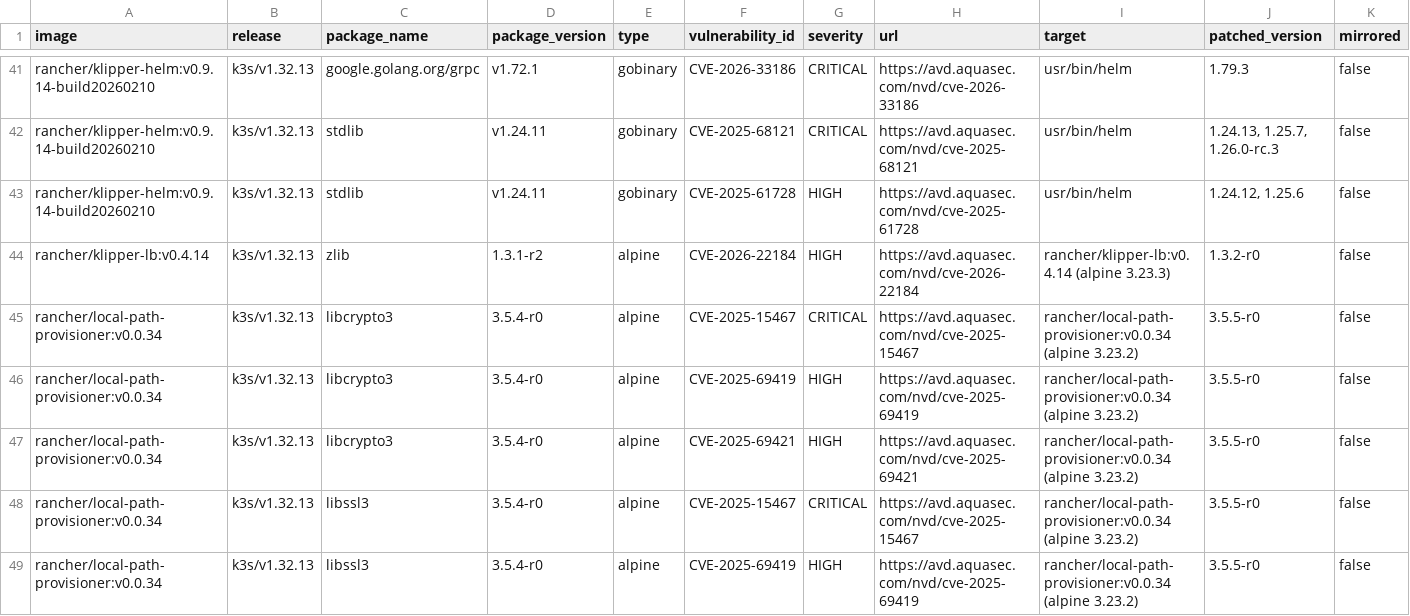
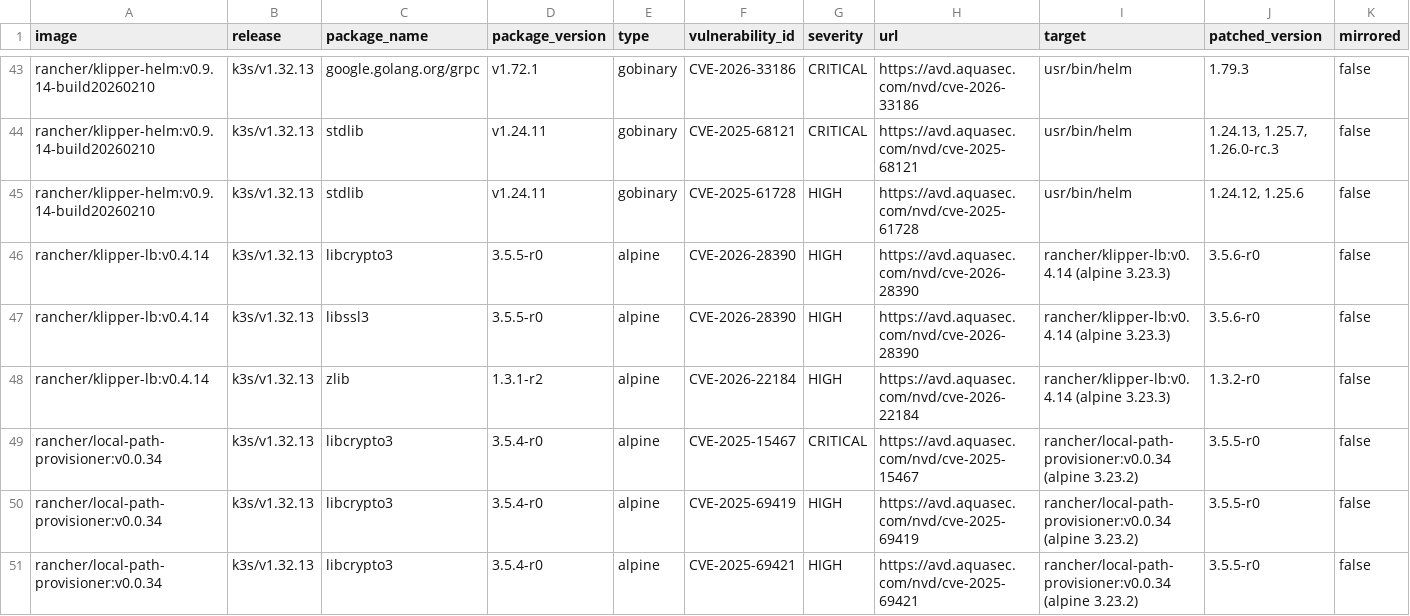
Before and after one commit to k3s-io/scans, a CSV file: docs/csv/report-k3s-v1.32.13-cves.csv, drawn as a sheet; only a part is shown, gaps mark what is left out; the shorter side is filled out with more unchanged rows; rows hold the shown columns only; the diff covers the shown part only; the diff names each change by its address in the sheet, - before the commit and + after, or states it on an @@ line.

```diff
--- a/docs/csv/report-k3s-v1.32.13-cves.csv
+++ b/docs/csv/report-k3s-v1.32.13-cves.csv
+row 46: rancher/klipper-lb:v0.4.14 | k3s/v1.32.13 | libcrypto3 | 3.5.5-r0 | alpine | CVE-2026-28390 | HIGH | https://avd.aquasec.com/nvd/cve-2026-28390 | rancher/klipper-lb:v0.4.14 (alpine 3.23.3) | 3.5.6-r0 | false
+row 47: rancher/klipper-lb:v0.4.14 | k3s/v1.32.13 | libssl3 | 3.5.5-r0 | alpine | CVE-2026-28390 | HIGH | https://avd.aquasec.com/nvd/cve-2026-28390 | rancher/klipper-lb:v0.4.14 (alpine 3.23.3) | 3.5.6-r0 | false
```
Also changed, not shown: 6 added rows and 2 removed rows elsewhere in this file, docs/csv/report-k3s-v1.33.10-cves.csv, docs/csv/report-k3s-v1.34.6-cves.csv, 10 other files.
